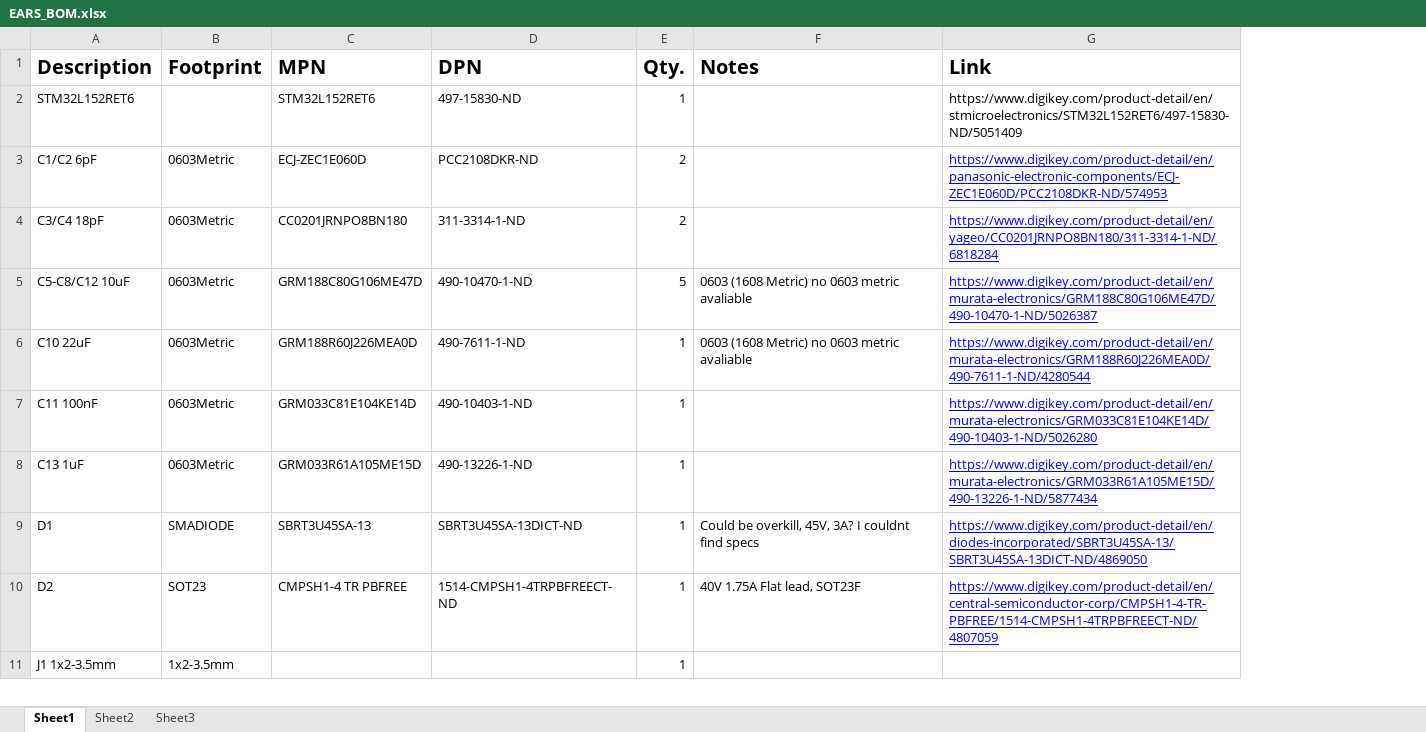
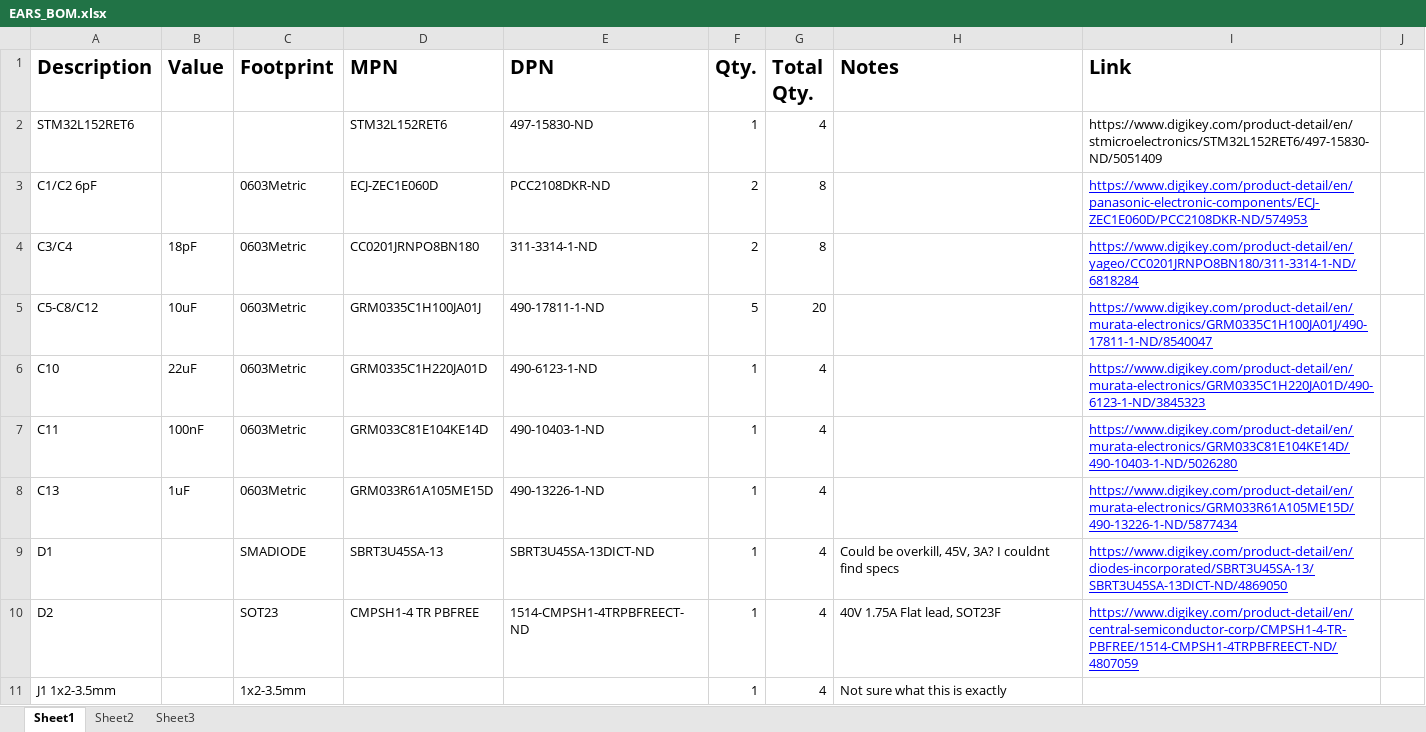
Before and after one commit to austinjoseph/EARS, an Excel workbook: Documents/EARS_BOM.xlsx, sheet Sheet1, drawn as a sheet; only a part is shown; values as stored, in another font and other column widths than the file's, no borders; charts and pictures not drawn; addresses are those after the commit; the diff covers the shown part only; the diff names each change by its address in the sheet, - before the commit and + after, or states it on an @@ line.

Commit message:
Updated BOM
Found the correct size caps and most other parts as well. Still missing 3 parts and 1 or 2 that might not be exactly the right part.

```diff
--- a/Documents/EARS_BOM.xlsx (sheet Sheet1)
+++ b/Documents/EARS_BOM.xlsx (sheet Sheet1)
+column B (Value), rows 4-8: 18pF | 10uF | 22uF | 100nF | 1uF
+column G (Total Qty.), rows 2-11: 4 | 8 | 8 | 20 | 4 | 4 | 4 | 4 | 4 | 4
+column J, empty
-A4 (Description): C3/C4 18pF
+A4 (Description): C3/C4
-A5 (Description): C5-C8/C12 10uF
+A5 (Description): C5-C8/C12
-D5 (MPN): GRM188C80G106ME47D
+D5 (MPN): GRM0335C1H100JA01J
-E5 (DPN): 490-10470-1-ND
+E5 (DPN): 490-17811-1-ND
-H5:H6 (Notes): 0603 (1608 Metric) no 0603 metric avaliable
+H5:H6 (Notes): (empty)
-I5 (Link): https://www.digikey.com/product-detail/en/murata-electronics/GRM188C80G106ME47D/490-10470-1-ND/5026387
+I5 (Link): https://www.digikey.com/product-detail/en/murata-electronics/GRM0335C1H100JA01J/490-17811-1-ND/8540047
-A6 (Description): C10 22uF
+A6 (Description): C10
-D6 (MPN): GRM188R60J226MEA0D
+D6 (MPN): GRM0335C1H220JA01D
-E6 (DPN): 490-7611-1-ND
+E6 (DPN): 490-6123-1-ND
-I6 (Link): https://www.digikey.com/product-detail/en/murata-electronics/GRM188R60J226MEA0D/490-7611-1-ND/4280544
+I6 (Link): https://www.digikey.com/product-detail/en/murata-electronics/GRM0335C1H220JA01D/490-6123-1-ND/3845323
-A7 (Description): C11 100nF
+A7 (Description): C11
-A8 (Description): C13 1uF
+A8 (Description): C13
-H11 (Notes): (empty)
+H11 (Notes): Not sure what this is exactly
```
Also changed, not shown: 19 edited cells elsewhere in this sheet.
